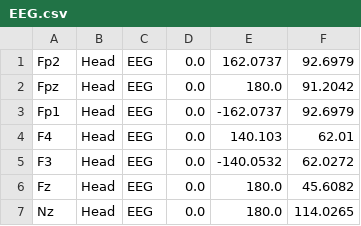
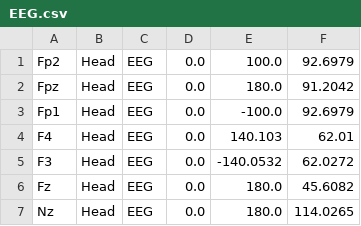
Before and after one commit to medioman22/Wearable-Software, a CSV file: States/Avatars/Human/Groups/EEG.csv, drawn as a sheet.

```diff
--- a/States/Avatars/Human/Groups/EEG.csv
+++ b/States/Avatars/Human/Groups/EEG.csv
@@ -1,4 +1,4 @@
-Fp2;Head;EEG;0.0;162.0737;92.6979
+Fp2;Head;EEG;0.0;100.0;92.6979
 Fpz;Head;EEG;0.0;180.0;91.2042
-Fp1;Head;EEG;0.0;-162.0737;92.6979
+Fp1;Head;EEG;0.0;-100.0;92.6979
 F4;Head;EEG;0.0;140.103;62.01
```
Also changed, not shown: 9 other files.
